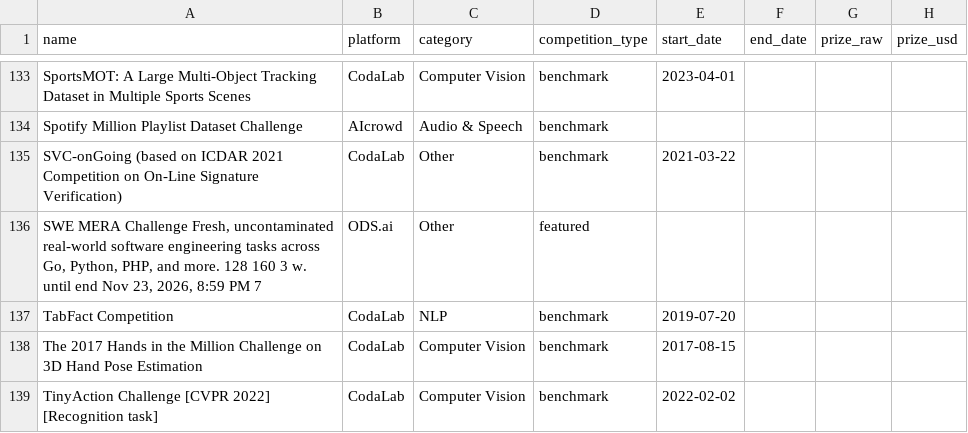
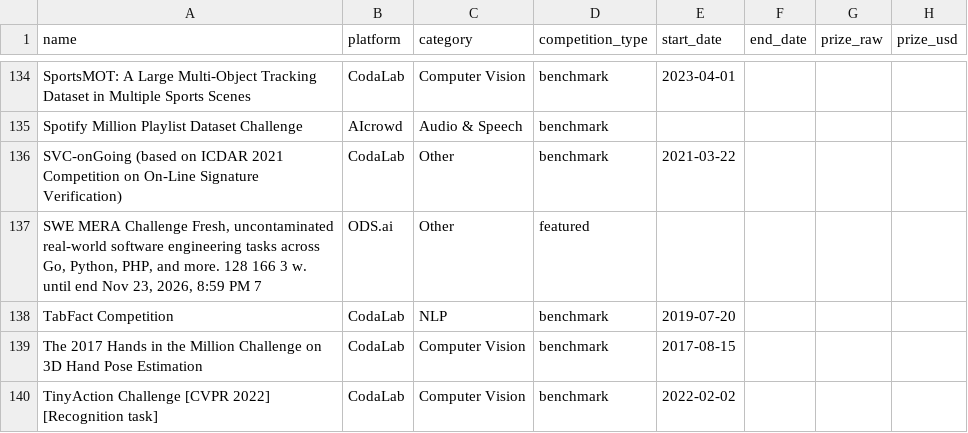
Before and after one commit to OogwaySeinse/ActiveMLCompetitions, a CSV file: data/competitions.csv, drawn as a sheet; only a part is shown, gaps mark what is left out; addresses are those after the commit; the diff covers the shown part only; the diff names each change by its address in the sheet, - before the commit and + after, or states it on an @@ line.

```diff
--- a/data/competitions.csv
+++ b/data/competitions.csv
-A137 (name): …more. 128 160 3 w.…
+A137 (name): …more. 128 166 3 w.…
```
Also changed, not shown: 3 added rows, 2 removed rows and 57 edited cells elsewhere in this file, 11 other files.
